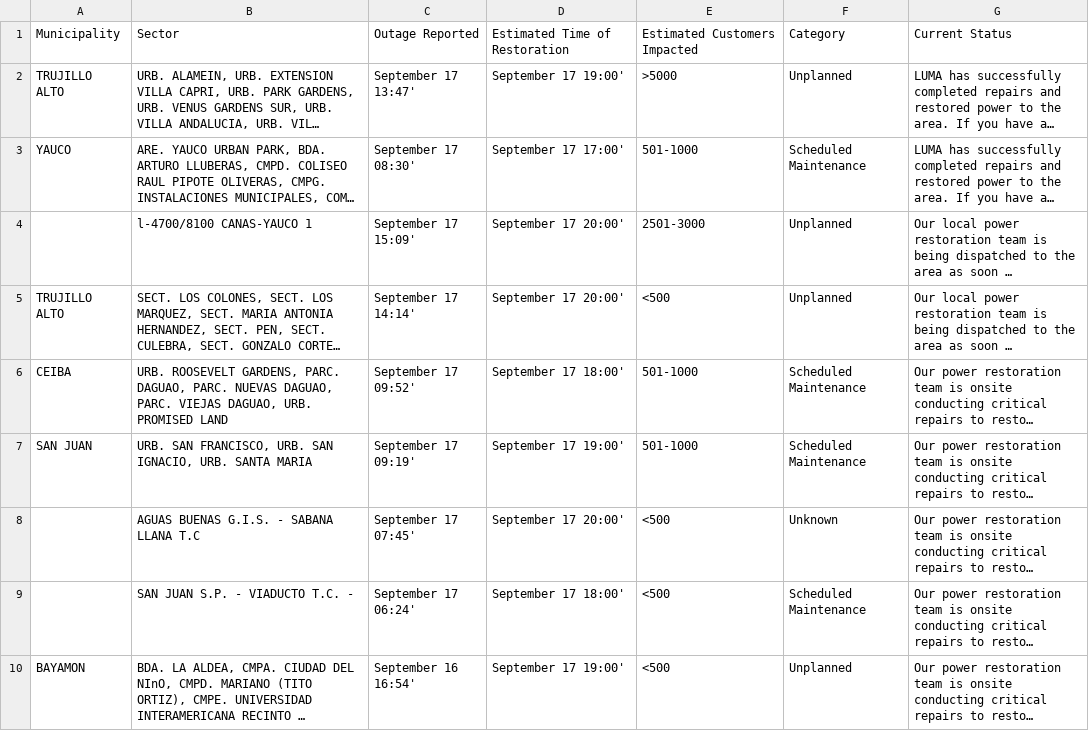
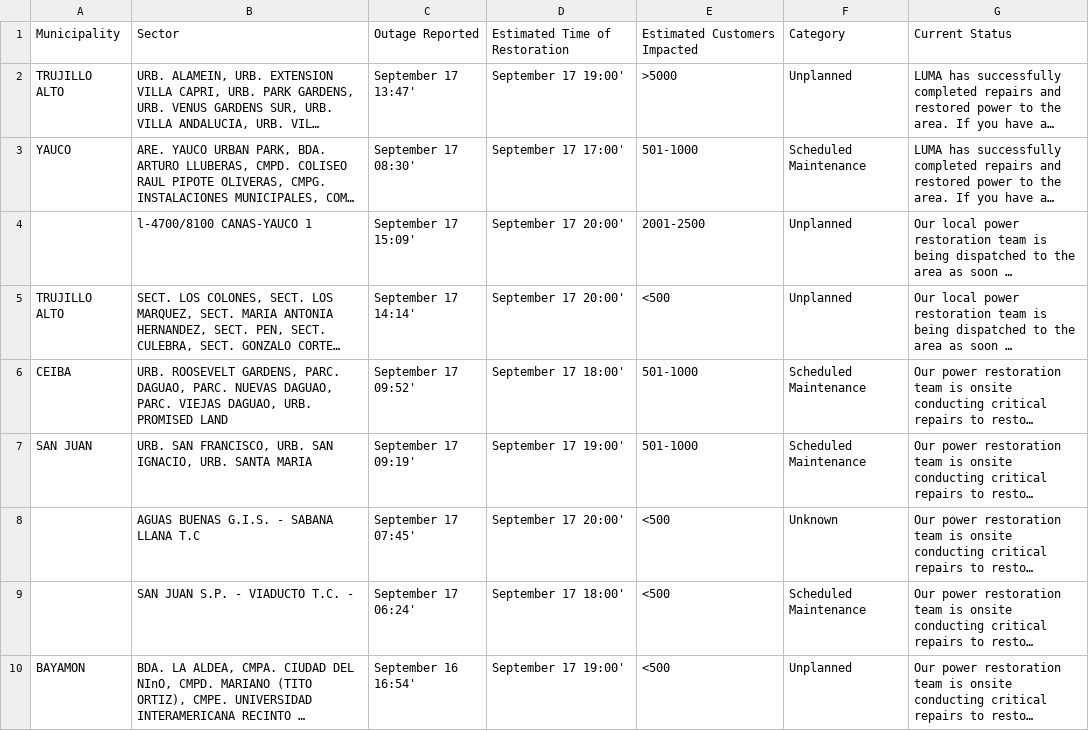
Before and after one commit to SuperSonicHub1/luma-energy-outages, a CSV file: notable_outages.csv, drawn as a sheet; long unchanged cells end in …; the diff names each change by its address in the sheet, - before the commit and + after, or states it on an @@ line.

```diff
--- a/notable_outages.csv
+++ b/notable_outages.csv
-E4: 2501-3000
+E4: 2001-2500
```
Also changed, not shown: 2 other files.
